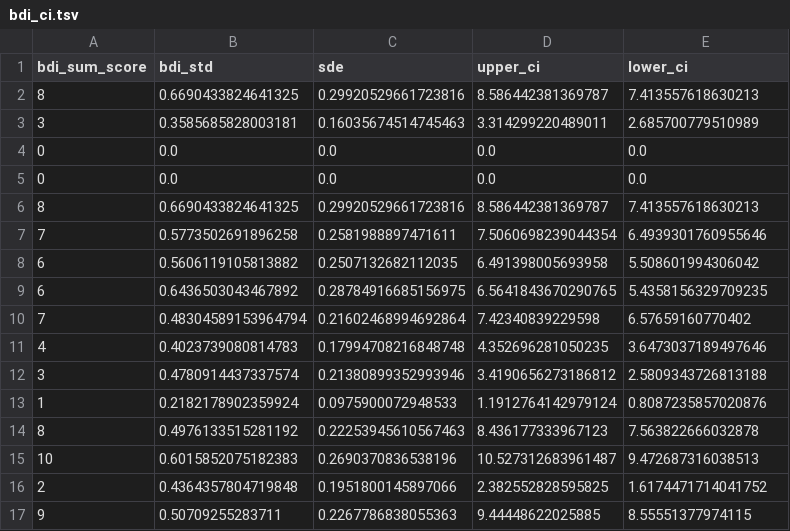
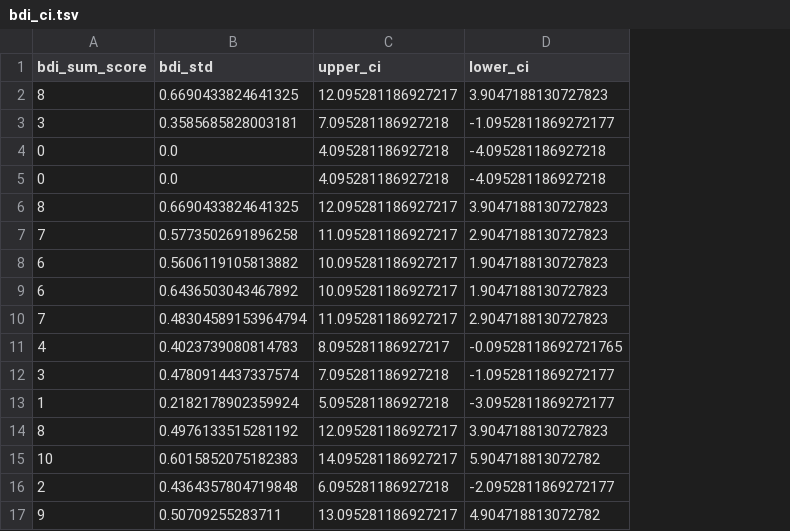
Before and after one commit to M-earnest/Msc_thesis_Exploring_Depression_and_the_neural_basis_of_cognitive_immunization_in_error-processing, a TSV file: data/bdi_ci.tsv, drawn as a sheet; only a part is shown; removed rows and columns are numbered as before the commit, all else as after; the diff covers the shown part only; the diff names each change by its address in the sheet, - before the commit and + after, or states it on an @@ line.

```diff
--- a/data/bdi_ci.tsv
+++ b/data/bdi_ci.tsv
-column C (sde), rows 2-17: 0.29920529661723816 | 0.16035674514745463 | 0.0 | 0.0 | 0.29920529661723816 | 0.2581988897471611 | 0.2507132682112035 | 0.28784916685156975 | 0.21602468994692864 | 0.17994708216848748 | 0.21380899352993946 | 0.0975900072948533 | 0.22253945610567463 | 0.2690370836538196 | 0.1951800145897066 | 0.2267786838055363
-C2 (upper_ci): 8.586442381369787
+C2 (upper_ci): 12.095281186927217
-D2 (lower_ci): 7.413557618630213
+D2 (lower_ci): 3.9047188130727823
-C3 (upper_ci): 3.314299220489011
+C3 (upper_ci): 7.095281186927218
-D3 (lower_ci): 2.685700779510989
+D3 (lower_ci): -1.0952811869272177
-C4:C5 (upper_ci): 0.0
+C4:C5 (upper_ci): 4.095281186927218
-D4:D5 (lower_ci): 0.0
+D4:D5 (lower_ci): -4.095281186927218
-C6 (upper_ci): 8.586442381369787
+C6 (upper_ci): 12.095281186927217
-D6 (lower_ci): 7.413557618630213
+D6 (lower_ci): 3.9047188130727823
-C7 (upper_ci): 7.5060698239044354
+C7 (upper_ci): 11.095281186927217
-D7 (lower_ci): 6.4939301760955646
+D7 (lower_ci): 2.9047188130727823
-C8 (upper_ci): 6.491398005693958
+C8 (upper_ci): 10.095281186927217
-D8 (lower_ci): 5.508601994306042
+D8 (lower_ci): 1.9047188130727823
-C9 (upper_ci): 6.5641843670290765
+C9 (upper_ci): 10.095281186927217
-D9 (lower_ci): 5.4358156329709235
+D9 (lower_ci): 1.9047188130727823
-C10 (upper_ci): 7.42340839229598
+C10 (upper_ci): 11.095281186927217
-D10 (lower_ci): 6.57659160770402
+D10 (lower_ci): 2.9047188130727823
-C11 (upper_ci): 4.352696281050235
+C11 (upper_ci): 8.095281186927217
-D11 (lower_ci): 3.6473037189497646
+D11 (lower_ci): -0.09528118692721765
-C12 (upper_ci): 3.4190656273186812
+C12 (upper_ci): 7.095281186927218
-D12 (lower_ci): 2.5809343726813188
+D12 (lower_ci): -1.0952811869272177
-C13 (upper_ci): 1.1912764142979124
+C13 (upper_ci): 5.095281186927218
-D13 (lower_ci): 0.8087235857020876
+D13 (lower_ci): -3.0952811869272177
-C14 (upper_ci): 8.436177333967123
+C14 (upper_ci): 12.095281186927217
-D14 (lower_ci): 7.563822666032878
+D14 (lower_ci): 3.9047188130727823
-C15 (upper_ci): 10.527312683961487
+C15 (upper_ci): 14.095281186927217
-D15 (lower_ci): 9.472687316038513
+D15 (lower_ci): 5.904718813072782
-C16 (upper_ci): 2.382552828595825
+C16 (upper_ci): 6.095281186927218
-D16 (lower_ci): 1.6174471714041752
+D16 (lower_ci): -2.0952811869272177
-C17 (upper_ci): 9.44448622025885
+C17 (upper_ci): 13.095281186927217
-D17 (lower_ci): 8.55551377974115
+D17 (lower_ci): 4.904718813072782
```
Also changed, not shown: 40 edited cells elsewhere in this file, data/des_ci.tsv, data/sps_ci.tsv, 5 other files.
